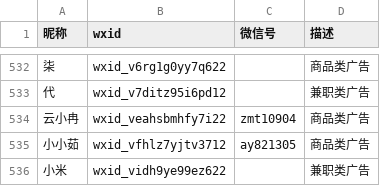
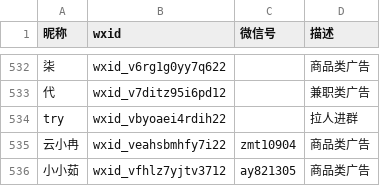
Before and after one commit to blacklisting/weixin, a CSV file: 广告.csv, drawn as a sheet; only a part is shown, gaps mark what is left out; the shorter side is filled out with more unchanged rows; the diff names each change by its address in the sheet, - before the commit and + after, or states it on an @@ line.

Commit message:
Update with a comment just seen.

```diff
--- a/广告.csv
+++ b/广告.csv
+row 534: try | wxid_vbyoaei4rdih22 |  | 拉人进群
```
